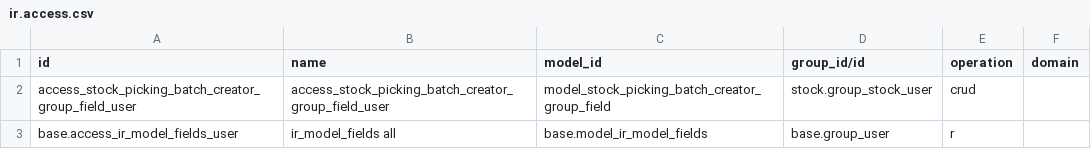
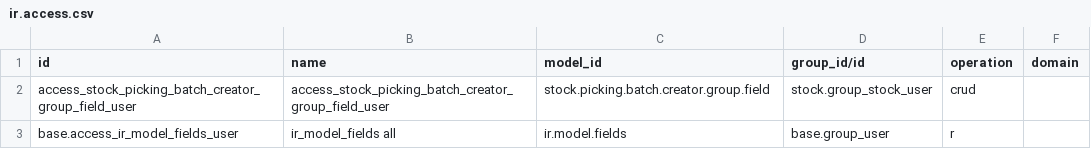
Before and after one commit to ursais/stock-logistics-workflow, a CSV file: stock_picking_to_batch_group_fields/security/ir.access.csv, drawn as a sheet.

Commit message:
Use technical model names in ir.access.csv.
Odoo 20 ir.access.model_id is sale.order, not model_sale_order.

```diff
--- a/stock_picking_to_batch_group_fields/security/ir.access.csv
+++ b/stock_picking_to_batch_group_fields/security/ir.access.csv
@@ -1,3 +1,3 @@
 id,name,model_id,group_id/id,operation,domain
-access_stock_picking_batch_creator_group_field_user,access_stock_picking_batch_creator_group_field_user,model_stock_picking_batch_creator_group_field,stock.group_stock_user,crud,
-base.access_ir_model_fields_user,ir_model_fields all,base.model_ir_model_fields,base.group_user,r,
+access_stock_picking_batch_creator_group_field_user,access_stock_picking_batch_creator_group_field_user,stock.picking.batch.creator.group.field,stock.group_stock_user,crud,
+base.access_ir_model_fields_user,ir_model_fields all,ir.model.fields,base.group_user,r,
```
Also changed, not shown: scrap_reason_code/security/ir.access.csv, stock_dynamic_routing/security/ir.access.csv, 15 other files.
